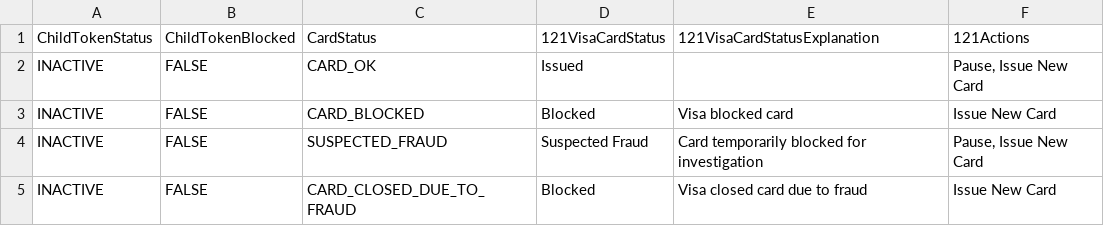
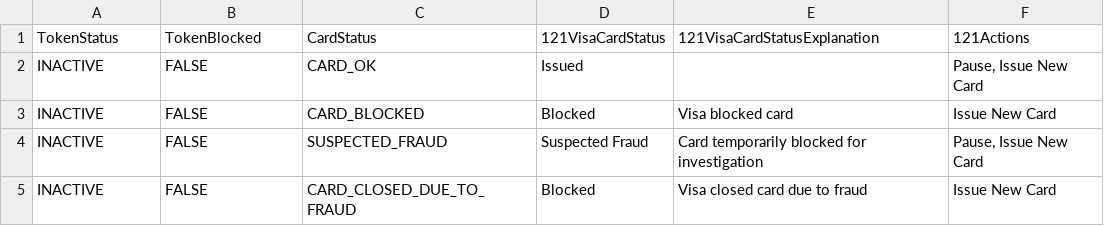
Before and after one commit to global-121/121-platform, a CSV file: services/121-service/src/payments/fsp-integration/intersolve-visa/mappers/visaStatusMap.csv, drawn as a sheet; only a part is shown.

Commit message:
wip: new visa status csv

```diff
--- a/services/121-service/src/payments/fsp-integration/intersolve-visa/mappers/visaStatusMap.csv
+++ b/services/121-service/src/payments/fsp-integration/intersolve-visa/mappers/visaStatusMap.csv
@@ -1,2 +1,2 @@
-ChildTokenStatus,ChildTokenBlocked,CardStatus,121VisaCardStatus,121VisaCardStatusExplanation,121Actions
+TokenStatus,TokenBlocked,CardStatus,121VisaCardStatus,121VisaCardStatusExplanation,121Actions
 INACTIVE,FALSE,CARD_OK,Issued,,"Pause, Issue New Card"
```
Also changed, not shown: 5 other files.
